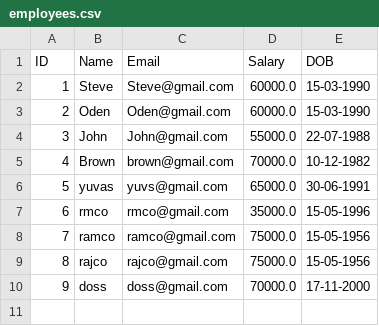
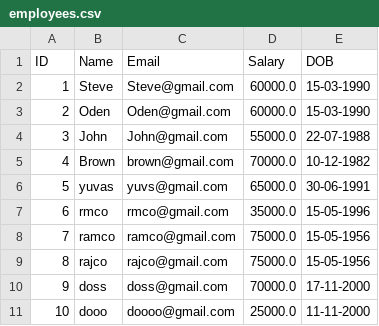
Before and after one commit to yuvaprakashm/Emp_Core, a CSV file: EmployeeData/resources/employees.csv, drawn as a sheet.

```diff
--- a/EmployeeData/resources/employees.csv
+++ b/EmployeeData/resources/employees.csv
@@ -10 +10,2 @@ ID,Name,Email,Salary,DOB
 9,doss,doss@gmail.com,70000.0,17-11-2000
+10,dooo,doooo@gmail.com,25000.0,11-11-2000
```
Also changed, not shown: 4 other files.
